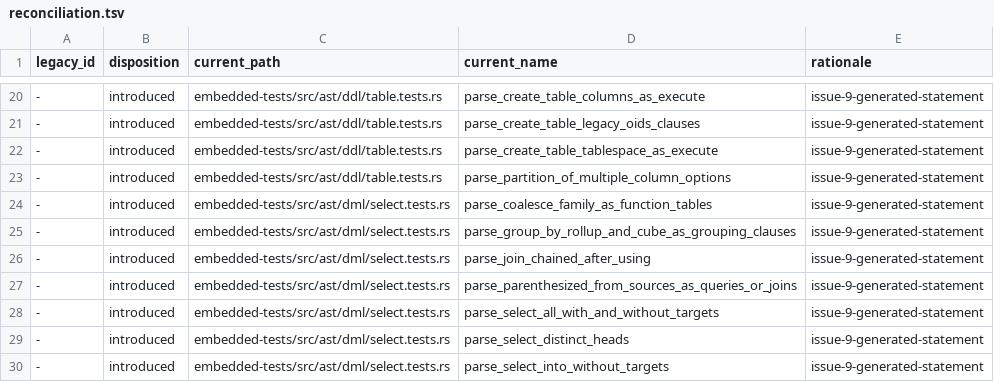
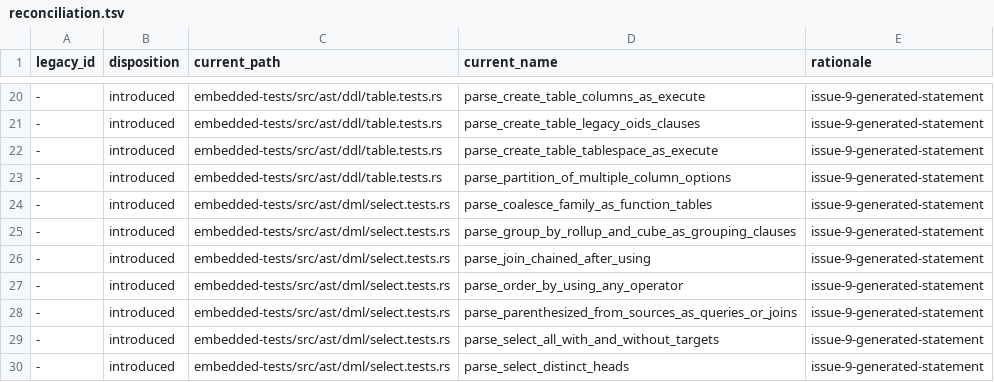
Before and after one commit to freshtonic/pg-sql, a TSV file: embedded-tests/reconciliation.tsv, drawn as a sheet; only a part is shown, gaps mark what is left out; the shorter side is filled out with more unchanged rows.

Commit message:
fix: parse ORDER BY ... USING with gram.y's qual_all_Op
gram.y:13095 is `sortby: a_expr USING qual_all_Op opt_nulls_order | a_expr
opt_asc_desc opt_nulls_order`, and `qual_all_Op` (gram.y:16498) is `all_Op
| OPERATOR '(' any_operator ')'` with `all_Op: Op | MathOp`. pg-sql's
`UsingOp` was a hand-picked list: the four locale operators, `<`, `>` and
the multi-character catch-all. So `ORDER BY x USING +`, `USING =`, `USING
<=`, `USING <>` and `USING OPERATOR(pg_catalog.<)` did not parse, in a
query, in an aggregate, in `WITHIN GROUP` and in a window. PostgreSQL 17.9
parses them all, and rejects an operator that does not order in parse
analysis ("operator + is not a valid ordering operator").

`UsingOp` is now `Decorated(DecoratedOperator) | Plain(OperatorName)`, the
two nodes pg-sql already has for `OPERATOR(...)` and for `all_Op`.

The same item also accepted `ORDER BY x ASC USING <`, which gram.y does
not: a `sortby` has `USING op` or `ASC`/`DESC`, never both.
`OrderByItem` replaces `dir` and `using` with `order: Option<SortOrder>`,
and `SortOrder` is `Dir(SortDir) | Using(UsingClause)`.

38 forms were probed against raw_parser; all agree, and every accepted one
round-trips to the same PostgreSQL tree. The build has no LR conflict. Full
gate: fmt, clippy with all features, cargo test --workspace (28 targets),
embedded_inventory, flat_parity with spans, accepted_legacy_gaps and the
differential suite, unchanged at 234 files, 43456 pass, 18 skip, 0 fail.

```diff
--- a/embedded-tests/reconciliation.tsv
+++ b/embedded-tests/reconciliation.tsv
@@ -26,2 +26,3 @@ legacy_id	disposition	current_path	current_name	rationale
 -	introduced	embedded-tests/src/ast/dml/select.tests.rs	parse_join_chained_after_using	issue-9-generated-statement
+-	introduced	embedded-tests/src/ast/dml/select.tests.rs	parse_order_by_using_any_operator	issue-9-generated-statement
 -	introduced	embedded-tests/src/ast/dml/select.tests.rs	parse_parenthesized_from_sources_as_queries_or_joins	issue-9-generated-statement
```
Also changed, not shown: embedded-tests/inventory.tsv, 3 other files.
